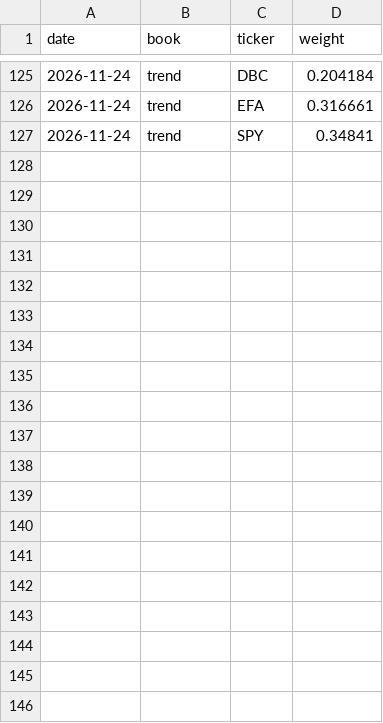
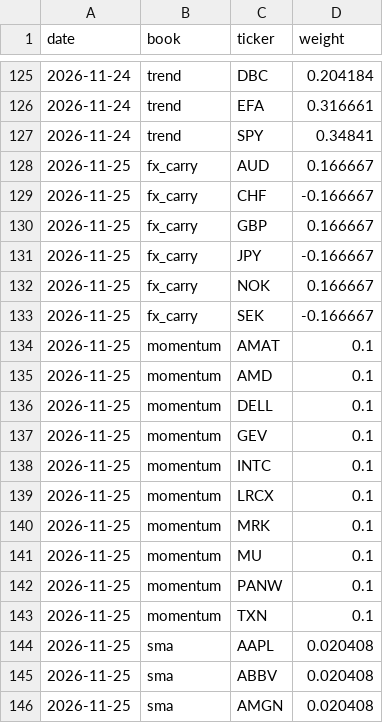
Before and after one commit to raunakkshatriya/Quant-Researcher-3, a CSV file: monitor/signals.csv, drawn as a sheet; only a part is shown, gaps mark what is left out; the diff covers the shown part only; the diff names each change by its address in the sheet, - before the commit and + after, or states it on an @@ line.

```diff
--- a/monitor/signals.csv
+++ b/monitor/signals.csv
+row 128: 2026-11-25 | fx_carry | AUD | 0.166667
+row 129: 2026-11-25 | fx_carry | CHF | -0.166667
+row 130: 2026-11-25 | fx_carry | GBP | 0.166667
+row 131: 2026-11-25 | fx_carry | JPY | -0.166667
+row 132: 2026-11-25 | fx_carry | NOK | 0.166667
+row 133: 2026-11-25 | fx_carry | SEK | -0.166667
+row 134: 2026-11-25 | momentum | AMAT | 0.1
+row 135: 2026-11-25 | momentum | AMD | 0.1
+row 136: 2026-11-25 | momentum | DELL | 0.1
+row 137: 2026-11-25 | momentum | GEV | 0.1
+row 138: 2026-11-25 | momentum | INTC | 0.1
+row 139: 2026-11-25 | momentum | LRCX | 0.1
+row 140: 2026-11-25 | momentum | MRK | 0.1
+row 141: 2026-11-25 | momentum | MU | 0.1
+row 142: 2026-11-25 | momentum | PANW | 0.1
+row 143: 2026-11-25 | momentum | TXN | 0.1
+row 144: 2026-11-25 | sma | AAPL | 0.020408
+row 145: 2026-11-25 | sma | ABBV | 0.020408
+row 146: 2026-11-25 | sma | AMGN | 0.020408
```
Also changed, not shown: 22 added rows elsewhere in this file, monitor/paper_nav.csv, 1 other file.
